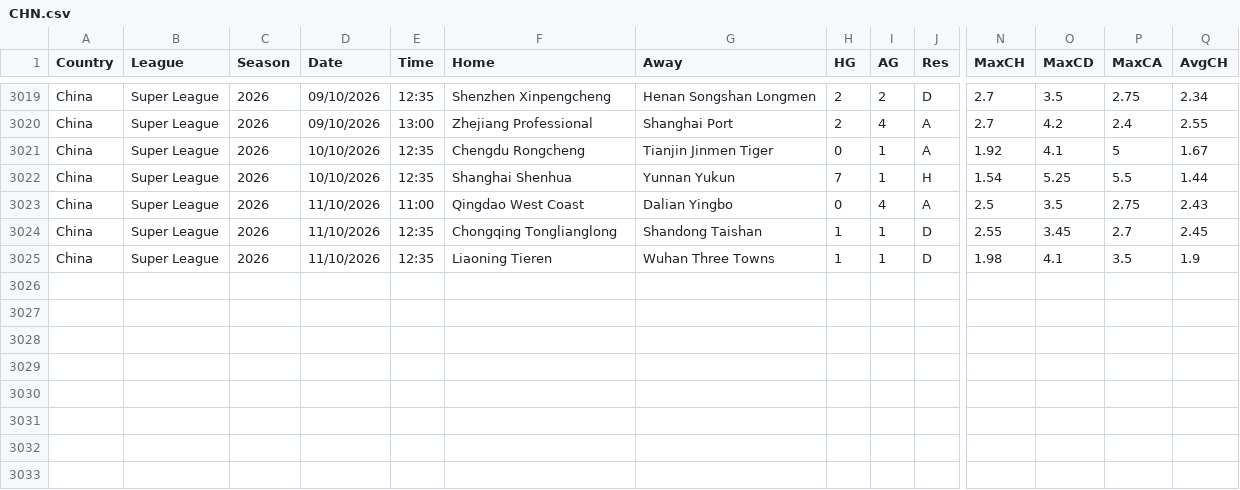
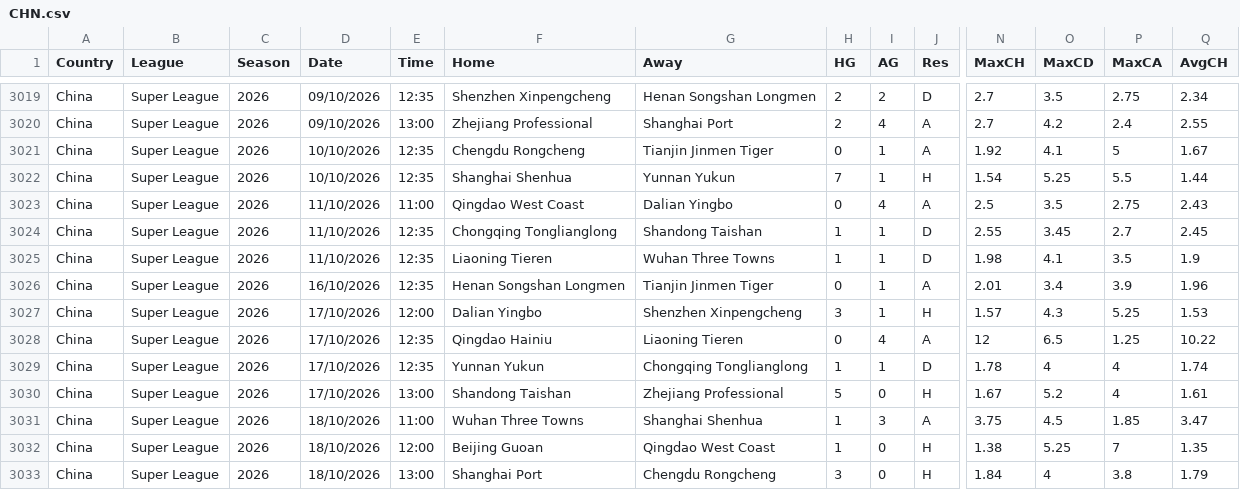
Before and after one commit to majoroka/sportBet-App, a CSV file: public/data/standings/CHN.csv, drawn as a sheet; only a part is shown, gaps mark what is left out; rows hold the shown columns only; the diff names each change by its address in the sheet, - before the commit and + after, or states it on an @@ line.

```diff
--- a/public/data/standings/CHN.csv
+++ b/public/data/standings/CHN.csv
+row 3026: China | Super League | 2026 | 16/10/2026 | 12:35 | Henan Songshan Longmen | Tianjin Jinmen Tiger | 0 | 1 | A | 2.01 | 3.4 | 3.9 | 1.96
+row 3027: China | Super League | 2026 | 17/10/2026 | 12:00 | Dalian Yingbo | Shenzhen Xinpengcheng | 3 | 1 | H | 1.57 | 4.3 | 5.25 | 1.53
+row 3028: China | Super League | 2026 | 17/10/2026 | 12:35 | Qingdao Hainiu | Liaoning Tieren | 0 | 4 | A | 12 | 6.5 | 1.25 | 10.22
+row 3029: China | Super League | 2026 | 17/10/2026 | 12:35 | Yunnan Yukun | Chongqing Tonglianglong | 1 | 1 | D | 1.78 | 4 | 4 | 1.74
+row 3030: China | Super League | 2026 | 17/10/2026 | 13:00 | Shandong Taishan | Zhejiang Professional | 5 | 0 | H | 1.67 | 5.2 | 4 | 1.61
+row 3031: China | Super League | 2026 | 18/10/2026 | 11:00 | Wuhan Three Towns | Shanghai Shenhua | 1 | 3 | A | 3.75 | 4.5 | 1.85 | 3.47
+row 3032: China | Super League | 2026 | 18/10/2026 | 12:00 | Beijing Guoan | Qingdao West Coast | 1 | 0 | H | 1.38 | 5.25 | 7 | 1.35
+row 3033: China | Super League | 2026 | 18/10/2026 | 13:00 | Shanghai Port | Chengdu Rongcheng | 3 | 0 | H | 1.84 | 4 | 3.8 | 1.79
```
Also changed, not shown: public/data/standings/ARG.csv, public/data/standings/BRA.csv, 11 other files.
